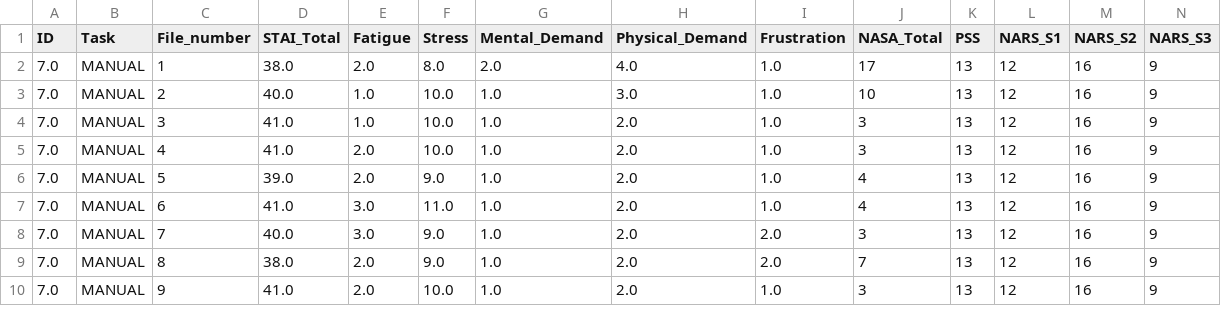
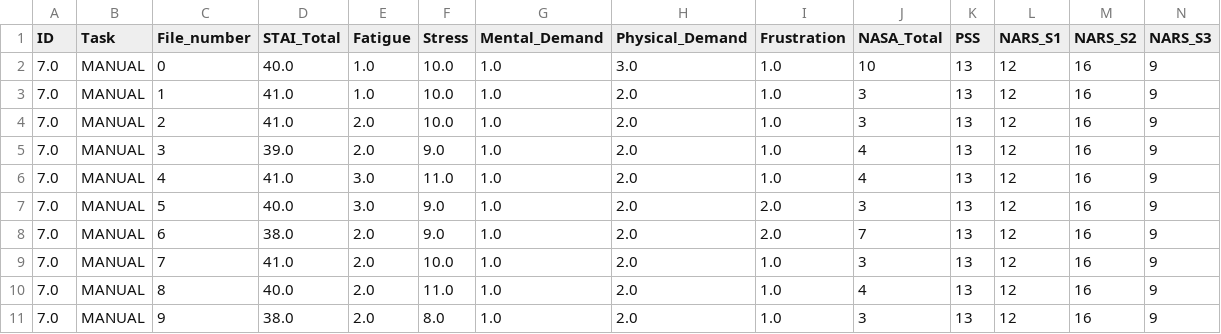
Before and after one commit to k0ruy/cobot-stress-testing, a CSV file: saved_data/patient-07/questionnaire_manual_7.csv, drawn as a sheet; only a part is shown; addresses are those after the commit; rows hold the shown columns only; the diff covers the shown part only; the diff names each change by its address in the sheet, - before the commit and + after, or states it on an @@ line.

Commit message:
Fixed the questionnaires and rest files.

```diff
--- a/saved_data/patient-07/questionnaire_manual_7.csv
+++ b/saved_data/patient-07/questionnaire_manual_7.csv
+row 2: 7.0 | MANUAL | 0 | 40.0 | 1.0 | 10.0 | 1.0 | 3.0 | 1.0 | 10 | 13 | 12 | 16 | 9
-D3 (STAI_Total): 38.0
+D3 (STAI_Total): 41.0
-E3 (Fatigue): 2.0
+E3 (Fatigue): 1.0
-F3 (Stress): 8.0
+F3 (Stress): 10.0
-G3 (Mental_Demand): 2.0
+G3 (Mental_Demand): 1.0
-H3 (Physical_Demand): 4.0
+H3 (Physical_Demand): 2.0
-J3 (NASA_Total): 17
+J3 (NASA_Total): 3
-D4 (STAI_Total): 40.0
+D4 (STAI_Total): 41.0
-E4:E5 (Fatigue): 1.0
+E4:E5 (Fatigue): 2.0
-H4 (Physical_Demand): 3.0
+H4 (Physical_Demand): 2.0
-J4 (NASA_Total): 10
+J4 (NASA_Total): 3
-D5 (STAI_Total): 41.0
+D5 (STAI_Total): 39.0
-F5 (Stress): 10.0
+F5 (Stress): 9.0
-J5:J6 (NASA_Total): 3
+J5:J6 (NASA_Total): 4
-E6:E7 (Fatigue): 2.0
+E6:E7 (Fatigue): 3.0
-F6 (Stress): 10.0
+F6 (Stress): 11.0
-D7 (STAI_Total): 39.0
+D7 (STAI_Total): 40.0
-I7:I8 (Frustration): 1.0
+I7:I8 (Frustration): 2.0
-J7 (NASA_Total): 4
+J7 (NASA_Total): 3
-D8 (STAI_Total): 41.0
+D8 (STAI_Total): 38.0
-E8:E9 (Fatigue): 3.0
+E8:E9 (Fatigue): 2.0
-F8 (Stress): 11.0
+F8 (Stress): 9.0
-J8 (NASA_Total): 4
+J8 (NASA_Total): 7
-D9 (STAI_Total): 40.0
+D9 (STAI_Total): 41.0
-F9 (Stress): 9.0
+F9 (Stress): 10.0
-I9:I10 (Frustration): 2.0
+I9:I10 (Frustration): 1.0
-D10 (STAI_Total): 38.0
+D10 (STAI_Total): 40.0
-F10 (Stress): 9.0
+F10 (Stress): 11.0
-J10 (NASA_Total): 7
+J10 (NASA_Total): 4
-D11 (STAI_Total): 41.0
+D11 (STAI_Total): 38.0
-F11 (Stress): 10.0
+F11 (Stress): 8.0
```
Also changed, not shown: 2 removed rows and 14 edited cells elsewhere in this file, saved_data/patient-01/questionnaire_manual_1.csv, saved_data/patient-02/questionnaire_manual_2.csv, 49 other files.
